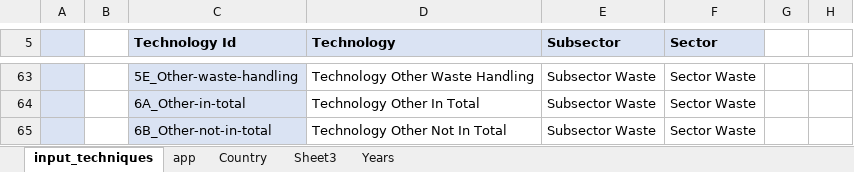
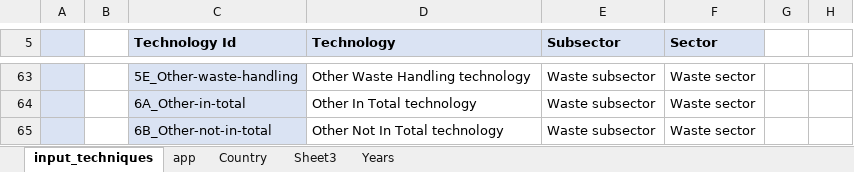
Before and after one commit to TrellixVulnTeam/CAMP-Project_VQK5, an Excel workbook: backend/models/model-file-camp-sankey.xlsx, sheet input_techniques, drawn as a sheet; only a part is shown, gaps mark what is left out; values as stored, in another font and other column widths than the file's, no borders; the diff covers the shown part only; the diff names each change by its address in the sheet, - before the commit and + after, or states it on an @@ line.

```diff
--- a/backend/models/model-file-camp-sankey.xlsx (sheet input_techniques)
+++ b/backend/models/model-file-camp-sankey.xlsx (sheet input_techniques)
-D63 (Technology): Technology Other Waste Handling
+D63 (Technology): Other Waste Handling technology
-E63:E65 (Subsector): Subsector Waste
+E63:E65 (Subsector): Waste subsector
-F63:F65 (Sector): Sector Waste
+F63:F65 (Sector): Waste sector
-D64 (Technology): Technology Other In Total
+D64 (Technology): Other In Total technology
-D65 (Technology): Technology Other Not In Total
+D65 (Technology): Other Not In Total technology
```
Also changed, not shown: 180 edited cells and cell formats elsewhere in this sheet, sheet Country, sheet app, formulas that keep their value, 29 other files.
